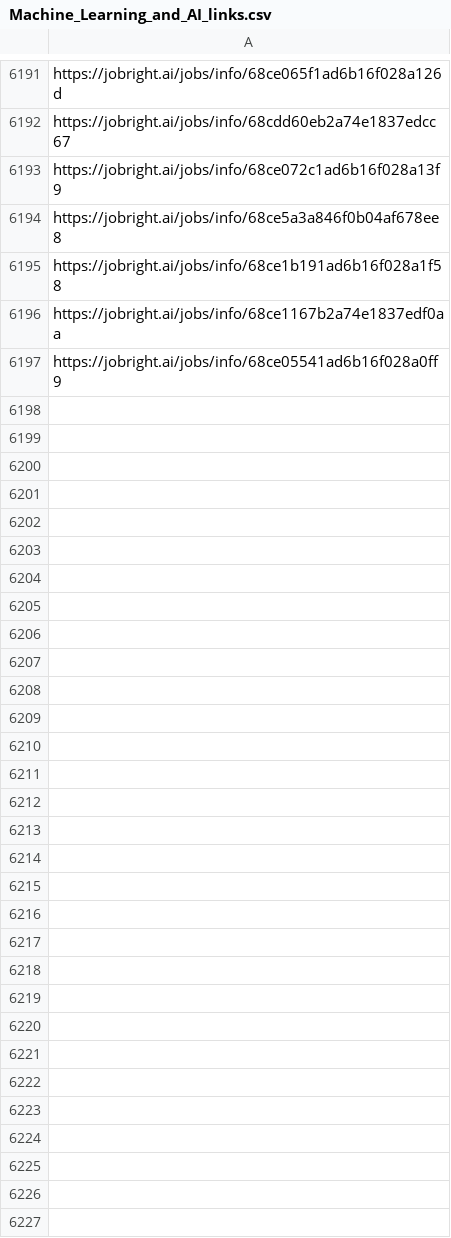
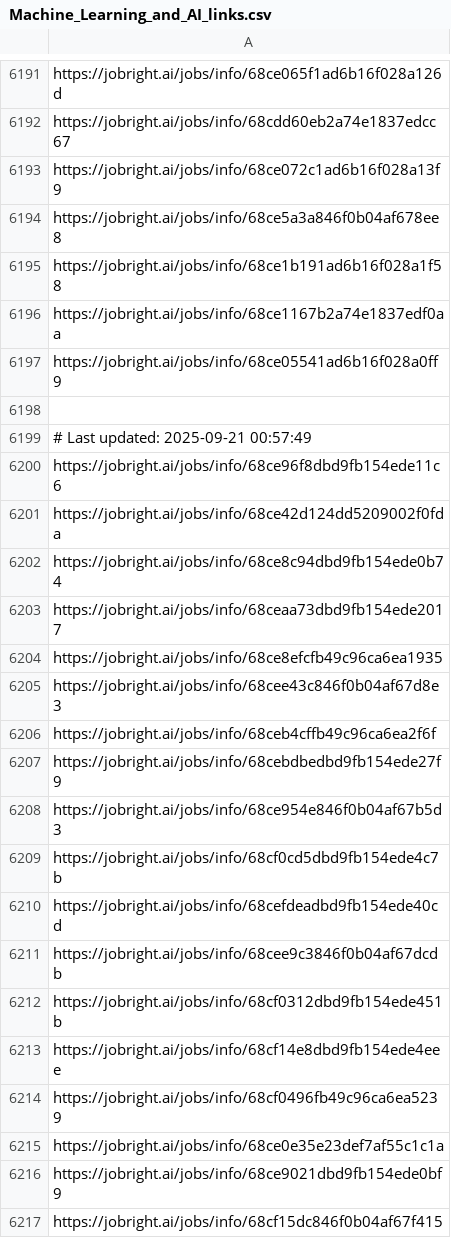
Before and after one commit to Pradeepsingh61/job_DE1, a CSV file: Machine_Learning_and_AI_links.csv, drawn as a sheet; only a part is shown, gaps mark what is left out; the diff covers the shown part only.

```diff
--- a/Machine_Learning_and_AI_links.csv
+++ b/Machine_Learning_and_AI_links.csv
@@ -6197 +6197,21 @@ https://jobright.ai/jobs/info/68ce1167b2a74e1837edf0aa
 https://jobright.ai/jobs/info/68ce05541ad6b16f028a0ff9
+
+# Last updated: 2025-09-21 00:57:49
+https://jobright.ai/jobs/info/68ce96f8dbd9fb154ede11c6
+https://jobright.ai/jobs/info/68ce42d124dd5209002f0fda
+https://jobright.ai/jobs/info/68ce8c94dbd9fb154ede0b74
+https://jobright.ai/jobs/info/68ceaa73dbd9fb154ede2017
+https://jobright.ai/jobs/info/68ce8efcfb49c96ca6ea1935
+https://jobright.ai/jobs/info/68cee43c846f0b04af67d8e3
+https://jobright.ai/jobs/info/68ceb4cffb49c96ca6ea2f6f
+https://jobright.ai/jobs/info/68cebdbedbd9fb154ede27f9
+https://jobright.ai/jobs/info/68ce954e846f0b04af67b5d3
+https://jobright.ai/jobs/info/68cf0cd5dbd9fb154ede4c7b
+https://jobright.ai/jobs/info/68cefdeadbd9fb154ede40cd
+https://jobright.ai/jobs/info/68cee9c3846f0b04af67dcdb
+https://jobright.ai/jobs/info/68cf0312dbd9fb154ede451b
+https://jobright.ai/jobs/info/68cf14e8dbd9fb154ede4eee
+https://jobright.ai/jobs/info/68cf0496fb49c96ca6ea5239
+https://jobright.ai/jobs/info/68ce0e35e23def7af55c1c1a
+https://jobright.ai/jobs/info/68ce9021dbd9fb154ede0bf9
+https://jobright.ai/jobs/info/68cf15dc846f0b04af67f415
```
Also changed, not shown: 26 added rows elsewhere in this file, Arts_and_Entertainment_links.csv, Education_and_Training.csv, 29 other files.
